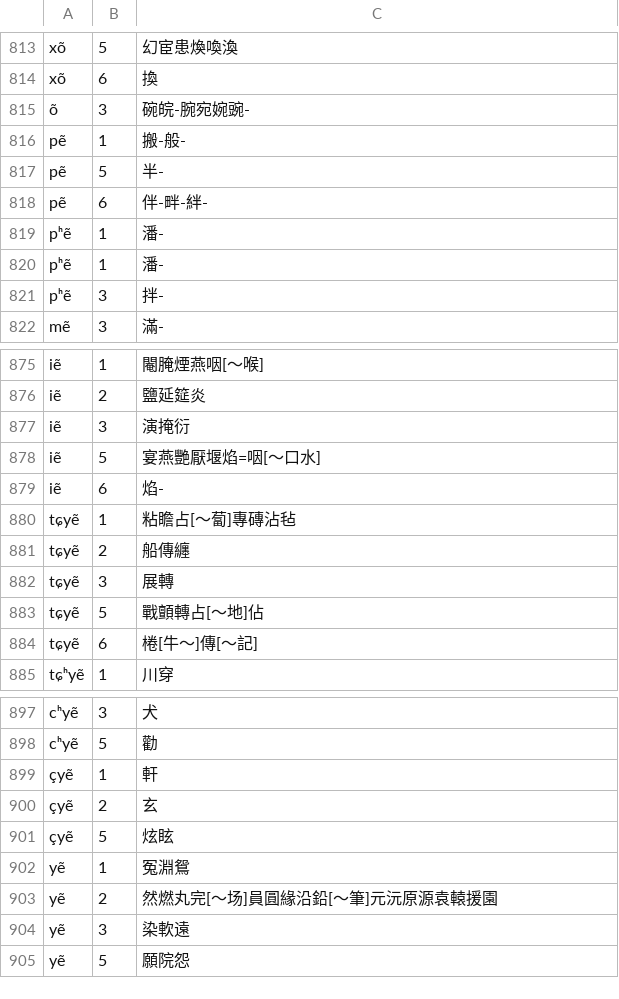
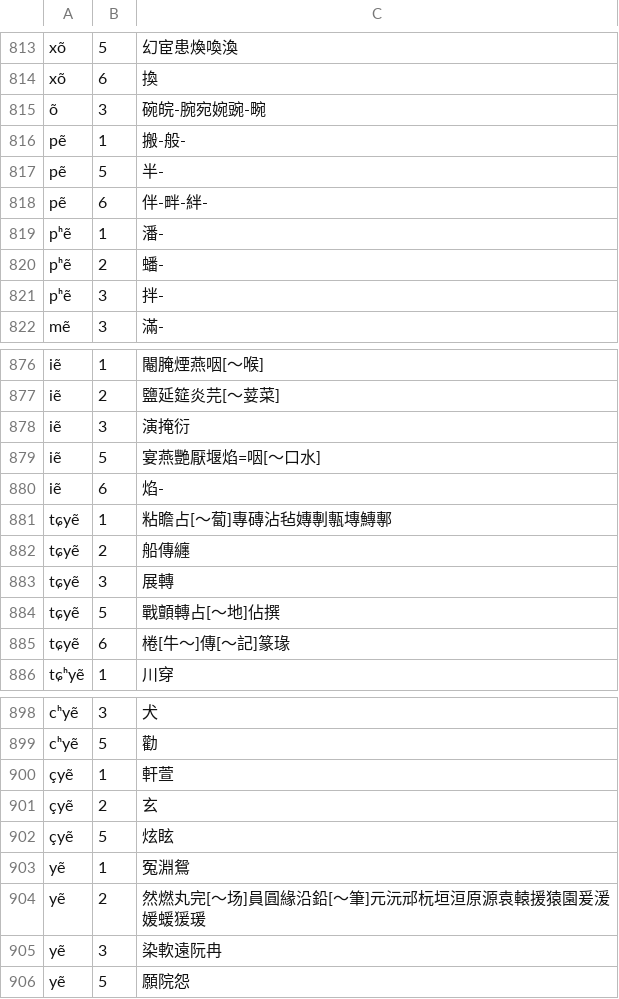
Before and after one commit to vearvip/LiuYangXiXiangHua, a TSV file: 浏阳田坪.tsv, drawn as a sheet; only a part is shown, gaps mark what is left out; removed rows and columns are numbered as before the commit, all else as after; the diff covers the shown part only; the diff names each change by its address in the sheet, - before the commit and + after, or states it on an @@ line.

```diff
--- a/浏阳田坪.tsv
+++ b/浏阳田坪.tsv
-C815: 碗皖-腕宛婉豌-
+C815: 碗皖-腕宛婉豌-畹
-row 820: pʰẽ | 1 | 潘-
+row 820: pʰẽ | 2 | 蟠-
-C877: 鹽延筵炎
+C877: 鹽延筵炎芫[～荽菜]
-C881: 粘瞻占[～蔔]專磚沾毡
+C881: 粘瞻占[～蔔]專磚沾毡嫥剸甎塼鱄鄟
-C884: 戰顫轉占[～地]佔
+C884: 戰顫轉占[～地]佔撰
-C885: 棬[牛～]傳[～記]
+C885: 棬[牛～]傳[～記]篆瑑
-C900: 軒
+C900: 軒萱
-C904: 然燃丸完[～场]員圓緣沿鉛[～筆]元沅原源袁轅援園
+C904: 然燃丸完[～场]員圓緣沿鉛[～筆]元沅邧杬垣洹原源袁轅援猿園爰湲媛蝯猨瑗
-C905: 染軟遠
+C905: 染軟遠阮冉
```
Also changed, not shown: 4 added rows, 3 removed rows, 6 moved rows and 28 edited cells elsewhere in this file, omission/湘音檢字.tsv, 浏阳镇头.tsv.
